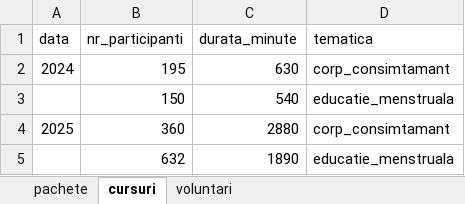
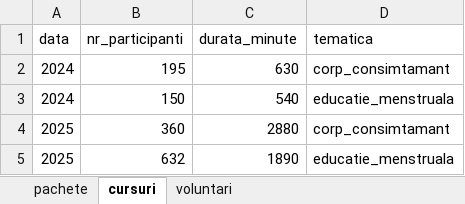
Before and after one commit to ignatandrei/PeStop, an Excel workbook: src/PeStopAnnualReport/data/centralizare_pe_stop.xlsx, sheet cursuri, drawn as a sheet; values as stored, in another font and other column widths than the file's, no borders; the diff names each change by its address in the sheet, - before the commit and + after, or states it on an @@ line.

```diff
--- a/src/PeStopAnnualReport/data/centralizare_pe_stop.xlsx (sheet cursuri)
+++ b/src/PeStopAnnualReport/data/centralizare_pe_stop.xlsx (sheet cursuri)
-A3 (data): (empty)
+A3 (data): 2024
-A5 (data): (empty)
+A5 (data): 2025
```
Also changed, not shown: sheet voluntari, sheet pachete, src/PeStopAnnualReport/PSARTests/Data/invalid_package_year_sheet.xlsx, 16 other files.
